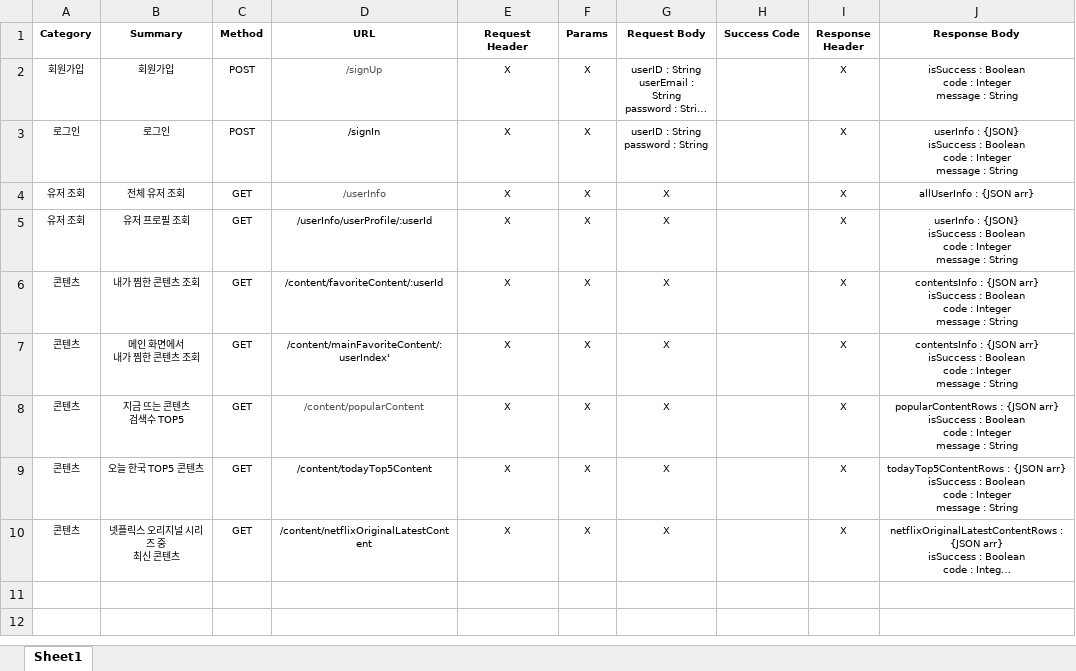
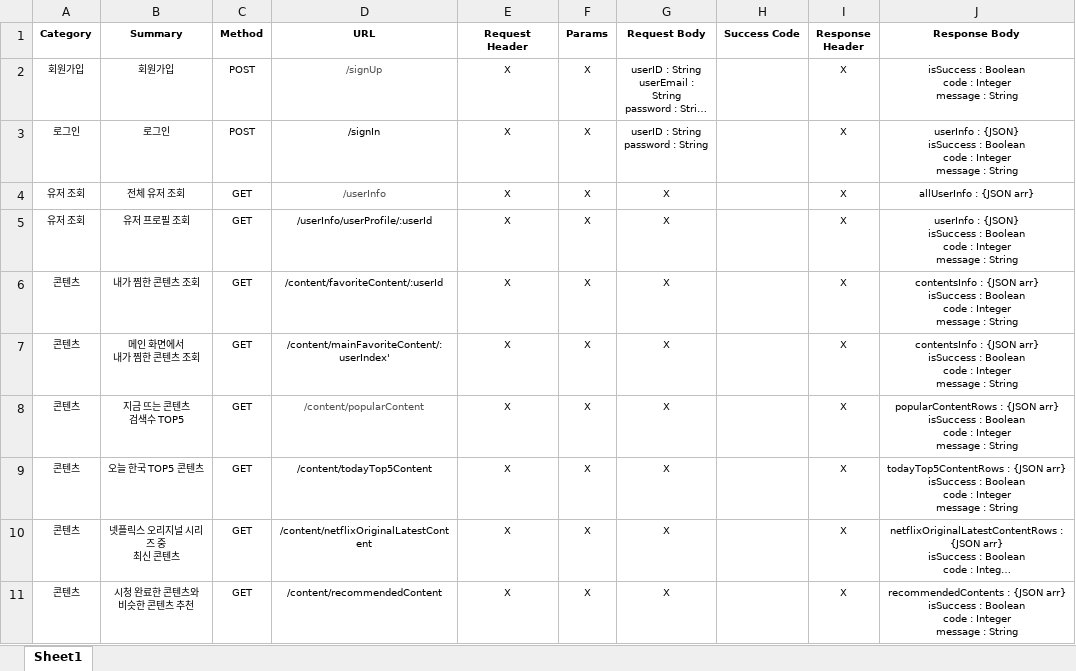
Before and after one commit to eyl056/Netflix_Database, an Excel workbook: netflixAPI명세서.xlsx, sheet Sheet1, drawn as a sheet; long unchanged cells end in …; values as stored, in another font and other column widths than the file's, no borders; ↵ is a line break in a cell; the diff names each change by its address in the sheet, - before the commit and + after, or states it on an @@ line.

Commit message:
시청 완료한 콘텐츠와 비슷한 콘텐츠 추천 API

```diff
--- a/netflixAPI명세서.xlsx (sheet Sheet1)
+++ b/netflixAPI명세서.xlsx (sheet Sheet1)
+row 11: 콘텐츠 | 시청 완료한 콘텐츠와 ↵ 비슷한 콘텐츠 추천 | GET | /content/recommendedContent | X | X | X |  | X | recommendedContents : {JSON arr} ↵ isSuccess : Boolean ↵ code : Integer ↵ message : String
```
Also changed, not shown: 4 other files.
